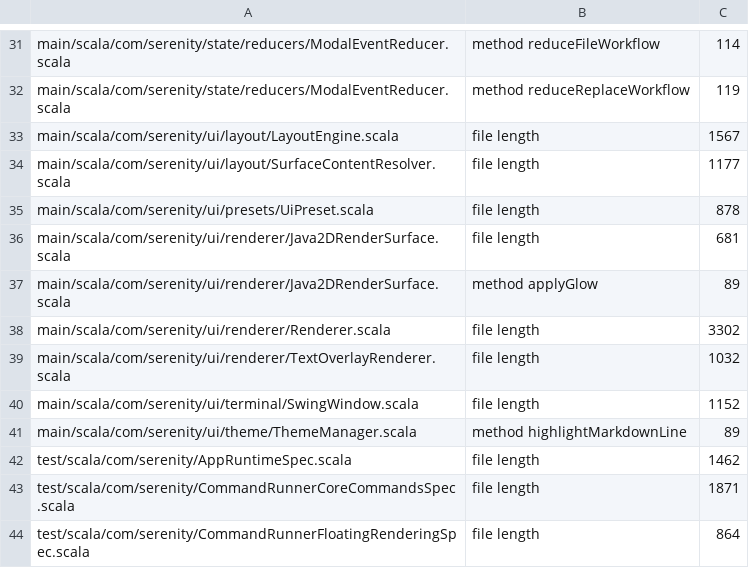
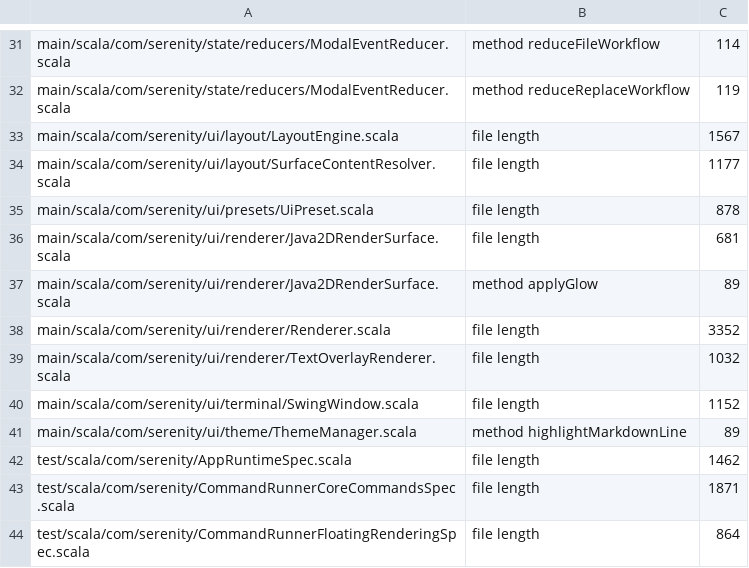
Before and after one commit to BarMal/Serenity, a TSV file: project/architecture-baseline.tsv, drawn as a sheet; only a part is shown, gaps mark what is left out.

```diff
--- a/project/architecture-baseline.tsv
+++ b/project/architecture-baseline.tsv
@@ -37,3 +37,3 @@ main/scala/com/serenity/ui/renderer/Java2DRenderSurface.scala	file length	681
 main/scala/com/serenity/ui/renderer/Java2DRenderSurface.scala	method applyGlow	89
-main/scala/com/serenity/ui/renderer/Renderer.scala	file length	3302
+main/scala/com/serenity/ui/renderer/Renderer.scala	file length	3352
 main/scala/com/serenity/ui/renderer/TextOverlayRenderer.scala	file length	1032
```
Also changed, not shown: 7 other files.
